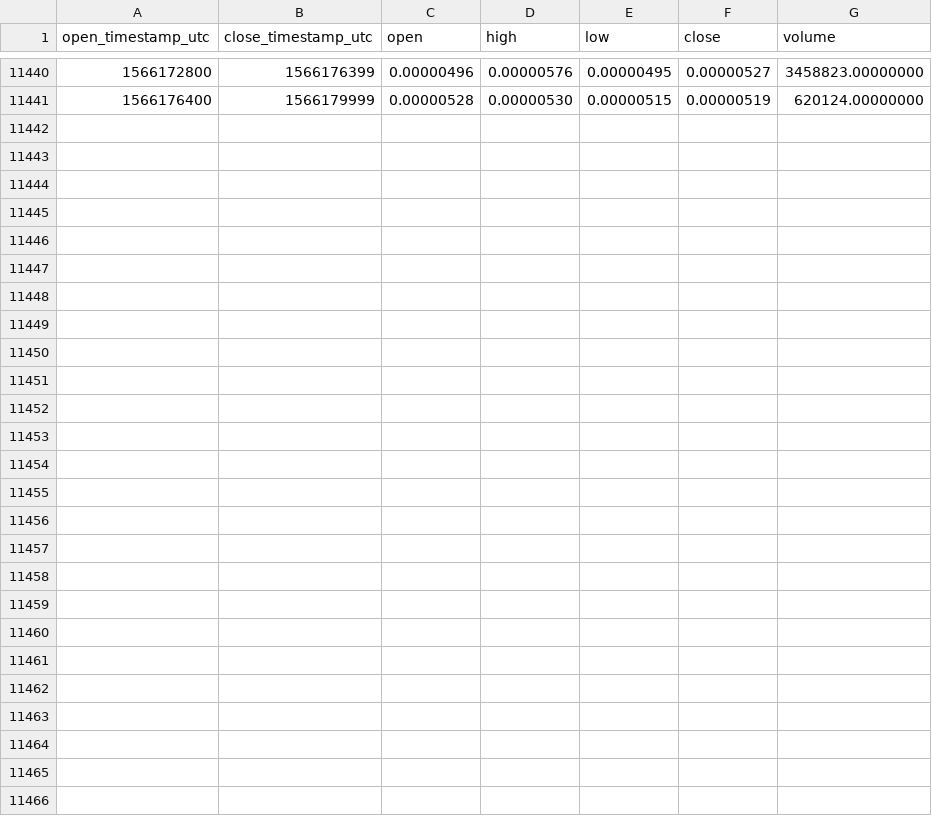
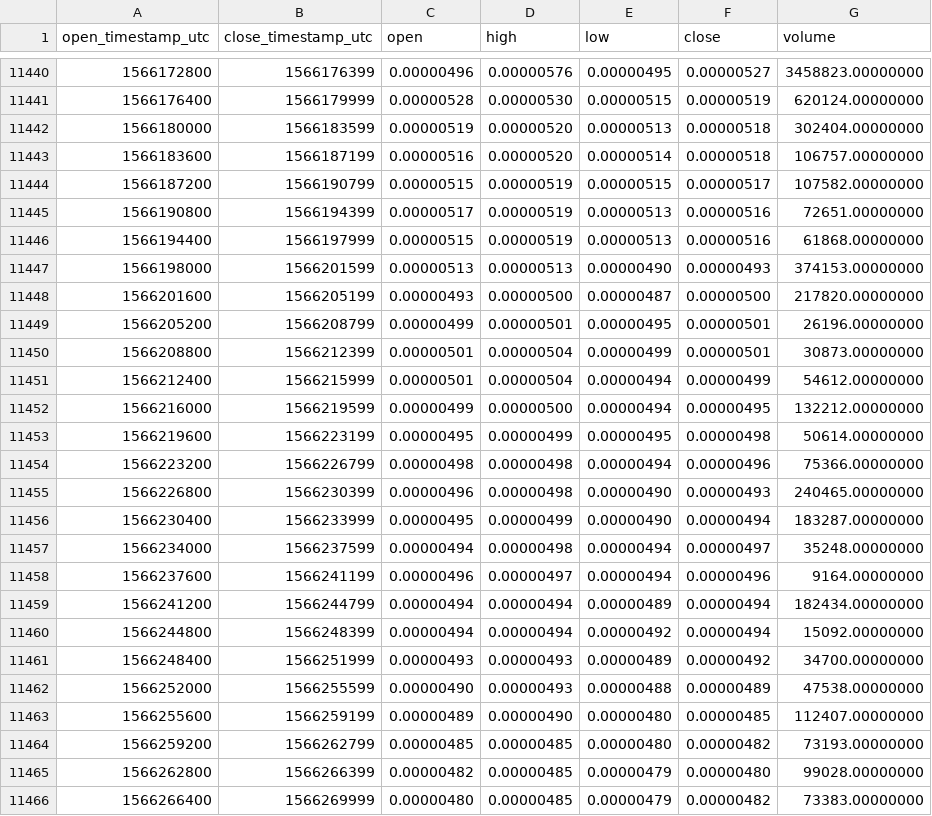
Before and after one commit to cryptobigbro/binance-GNTBTC, a CSV file: binance-GNTBTC-1h.csv, drawn as a sheet; only a part is shown, gaps mark what is left out; the diff names each change by its address in the sheet, - before the commit and + after, or states it on an @@ line.

Commit message:
Update OHLCV data.

```diff
--- a/binance-GNTBTC-1h.csv
+++ b/binance-GNTBTC-1h.csv
+row 11442: 1566180000 | 1566183599 | 0.00000519 | 0.00000520 | 0.00000513 | 0.00000518 | 302404.00000000
+row 11443: 1566183600 | 1566187199 | 0.00000516 | 0.00000520 | 0.00000514 | 0.00000518 | 106757.00000000
+row 11444: 1566187200 | 1566190799 | 0.00000515 | 0.00000519 | 0.00000515 | 0.00000517 | 107582.00000000
+row 11445: 1566190800 | 1566194399 | 0.00000517 | 0.00000519 | 0.00000513 | 0.00000516 | 72651.00000000
+row 11446: 1566194400 | 1566197999 | 0.00000515 | 0.00000519 | 0.00000513 | 0.00000516 | 61868.00000000
+row 11447: 1566198000 | 1566201599 | 0.00000513 | 0.00000513 | 0.00000490 | 0.00000493 | 374153.00000000
+row 11448: 1566201600 | 1566205199 | 0.00000493 | 0.00000500 | 0.00000487 | 0.00000500 | 217820.00000000
+row 11449: 1566205200 | 1566208799 | 0.00000499 | 0.00000501 | 0.00000495 | 0.00000501 | 26196.00000000
+row 11450: 1566208800 | 1566212399 | 0.00000501 | 0.00000504 | 0.00000499 | 0.00000501 | 30873.00000000
+row 11451: 1566212400 | 1566215999 | 0.00000501 | 0.00000504 | 0.00000494 | 0.00000499 | 54612.00000000
+row 11452: 1566216000 | 1566219599 | 0.00000499 | 0.00000500 | 0.00000494 | 0.00000495 | 132212.00000000
+row 11453: 1566219600 | 1566223199 | 0.00000495 | 0.00000499 | 0.00000495 | 0.00000498 | 50614.00000000
+row 11454: 1566223200 | 1566226799 | 0.00000498 | 0.00000498 | 0.00000494 | 0.00000496 | 75366.00000000
+row 11455: 1566226800 | 1566230399 | 0.00000496 | 0.00000498 | 0.00000490 | 0.00000493 | 240465.00000000
+row 11456: 1566230400 | 1566233999 | 0.00000495 | 0.00000499 | 0.00000490 | 0.00000494 | 183287.00000000
+row 11457: 1566234000 | 1566237599 | 0.00000494 | 0.00000498 | 0.00000494 | 0.00000497 | 35248.00000000
+row 11458: 1566237600 | 1566241199 | 0.00000496 | 0.00000497 | 0.00000494 | 0.00000496 | 9164.00000000
+row 11459: 1566241200 | 1566244799 | 0.00000494 | 0.00000494 | 0.00000489 | 0.00000494 | 182434.00000000
+row 11460: 1566244800 | 1566248399 | 0.00000494 | 0.00000494 | 0.00000492 | 0.00000494 | 15092.00000000
+row 11461: 1566248400 | 1566251999 | 0.00000493 | 0.00000493 | 0.00000489 | 0.00000492 | 34700.00000000
+row 11462: 1566252000 | 1566255599 | 0.00000490 | 0.00000493 | 0.00000488 | 0.00000489 | 47538.00000000
+row 11463: 1566255600 | 1566259199 | 0.00000489 | 0.00000490 | 0.00000480 | 0.00000485 | 112407.00000000
+row 11464: 1566259200 | 1566262799 | 0.00000485 | 0.00000485 | 0.00000480 | 0.00000482 | 73193.00000000
+row 11465: 1566262800 | 1566266399 | 0.00000482 | 0.00000485 | 0.00000479 | 0.00000480 | 99028.00000000
+row 11466: 1566266400 | 1566269999 | 0.00000480 | 0.00000485 | 0.00000479 | 0.00000482 | 73383.00000000
```
Also changed, not shown: binance-GNTBTC-1d.csv.
